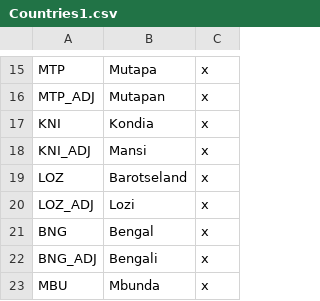
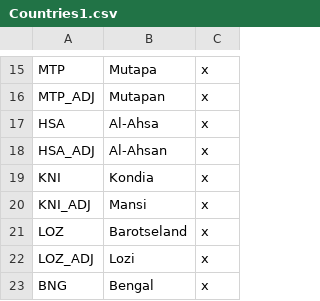
Before and after one commit to AoE-guys/AoE-SP-VERSION-DISCONTINUED-, a CSV file: AOE/localisation/Countries1.csv, drawn as a sheet; only a part is shown, gaps mark what is left out; the shorter side is filled out with more unchanged rows; the diff names each change by its address in the sheet, - before the commit and + after, or states it on an @@ line.

Commit message:
Al-Ahsa

```diff
--- a/AOE/localisation/Countries1.csv
+++ b/AOE/localisation/Countries1.csv
+row 17: HSA | Al-Ahsa | x
+row 18: HSA_ADJ | Al-Ahsan | x
```
Also changed, not shown: 17 other files.
